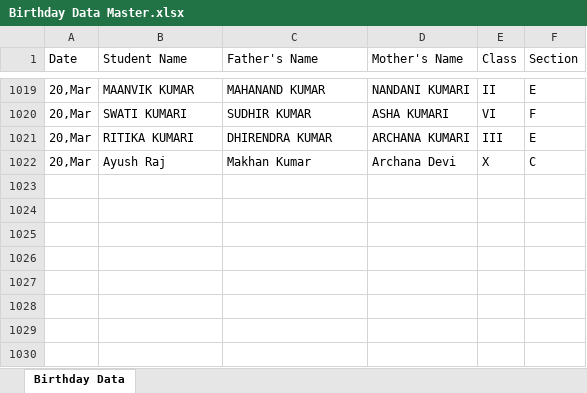
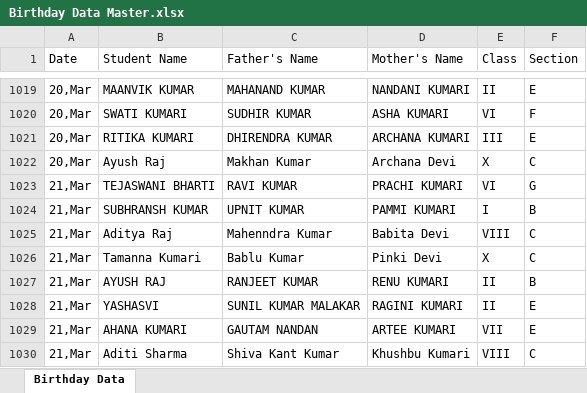
Before and after one commit to pranavsharma-io/HTML, an Excel workbook: Birthday Data Master.xlsx, sheet Birthday Data, drawn as a sheet; only a part is shown, gaps mark what is left out; values as stored, in another font and other column widths than the file's, no borders; the diff names each change by its address in the sheet, - before the commit and + after, or states it on an @@ line.

Commit message:
Automated data scrape and format for 2026-03-18

```diff
--- a/Birthday Data Master.xlsx (sheet Birthday Data)
+++ b/Birthday Data Master.xlsx (sheet Birthday Data)
+row 1023: 21,Mar | TEJASWANI BHARTI | RAVI KUMAR | PRACHI KUMARI | VI | G
+row 1024: 21,Mar | SUBHRANSH KUMAR | UPNIT KUMAR | PAMMI KUMARI | I | B
+row 1025: 21,Mar | Aditya Raj | Mahenndra Kumar | Babita Devi | VIII | C
+row 1026: 21,Mar | Tamanna Kumari | Bablu Kumar | Pinki Devi | X | C
+row 1027: 21,Mar | AYUSH RAJ | RANJEET KUMAR | RENU KUMARI | II | B
+row 1028: 21,Mar | YASHASVI | SUNIL KUMAR MALAKAR | RAGINI KUMARI | II | E
+row 1029: 21,Mar | AHANA KUMARI | GAUTAM NANDAN | ARTEE KUMARI | VII | E
+row 1030: 21,Mar | Aditi Sharma | Shiva Kant Kumar | Khushbu Kumari | VIII | C
```
Also changed, not shown: 2 other files.
